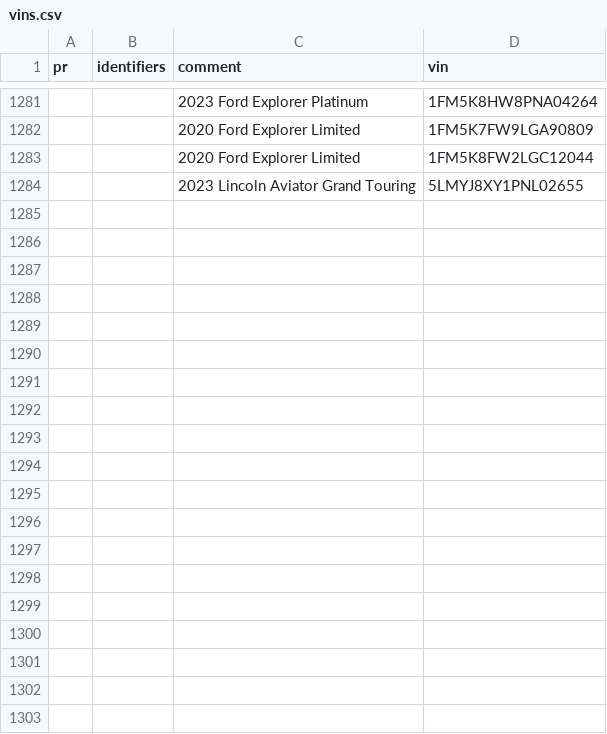
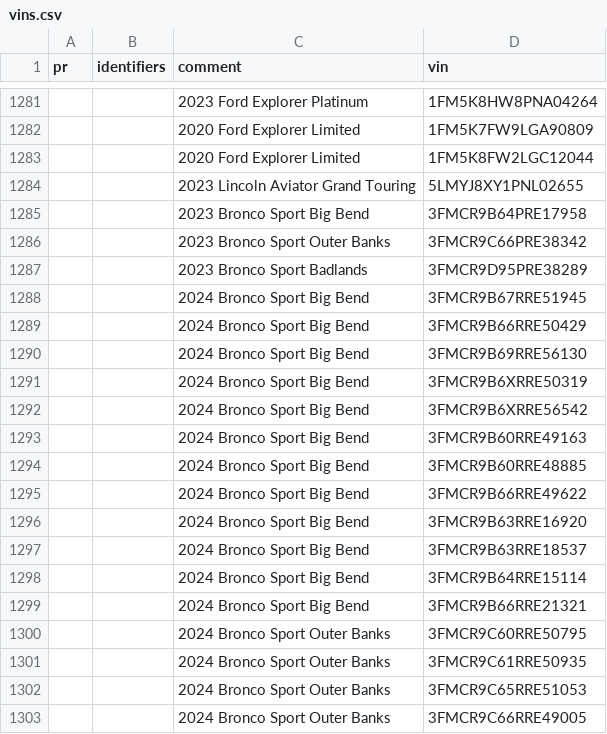
Before and after one commit to incognitojam/op-notebooks, a CSV file: ford/vins.csv, drawn as a sheet; only a part is shown, gaps mark what is left out; the diff covers the shown part only; the diff names each change by its address in the sheet, - before the commit and + after, or states it on an @@ line.

Commit message:
vins: add more broncos

```diff
--- a/ford/vins.csv
+++ b/ford/vins.csv
+row 1285:  |  | 2023 Bronco Sport Big Bend | 3FMCR9B64PRE17958
+row 1286:  |  | 2023 Bronco Sport Outer Banks | 3FMCR9C66PRE38342
+row 1287:  |  | 2023 Bronco Sport Badlands | 3FMCR9D95PRE38289
+row 1288:  |  | 2024 Bronco Sport Big Bend | 3FMCR9B67RRE51945
+row 1289:  |  | 2024 Bronco Sport Big Bend | 3FMCR9B66RRE50429
+row 1290:  |  | 2024 Bronco Sport Big Bend | 3FMCR9B69RRE56130
+row 1291:  |  | 2024 Bronco Sport Big Bend | 3FMCR9B6XRRE50319
+row 1292:  |  | 2024 Bronco Sport Big Bend | 3FMCR9B6XRRE56542
+row 1293:  |  | 2024 Bronco Sport Big Bend | 3FMCR9B60RRE49163
+row 1294:  |  | 2024 Bronco Sport Big Bend | 3FMCR9B60RRE48885
+row 1295:  |  | 2024 Bronco Sport Big Bend | 3FMCR9B66RRE49622
+row 1296:  |  | 2024 Bronco Sport Big Bend | 3FMCR9B63RRE16920
+row 1297:  |  | 2024 Bronco Sport Big Bend | 3FMCR9B63RRE18537
+row 1298:  |  | 2024 Bronco Sport Big Bend | 3FMCR9B64RRE15114
+row 1299:  |  | 2024 Bronco Sport Big Bend | 3FMCR9B66RRE21321
+row 1300:  |  | 2024 Bronco Sport Outer Banks | 3FMCR9C60RRE50795
+row 1301:  |  | 2024 Bronco Sport Outer Banks | 3FMCR9C61RRE50935
+row 1302:  |  | 2024 Bronco Sport Outer Banks | 3FMCR9C65RRE51053
+row 1303:  |  | 2024 Bronco Sport Outer Banks | 3FMCR9C66RRE49005
```
Also changed, not shown: 41 added rows elsewhere in this file.
